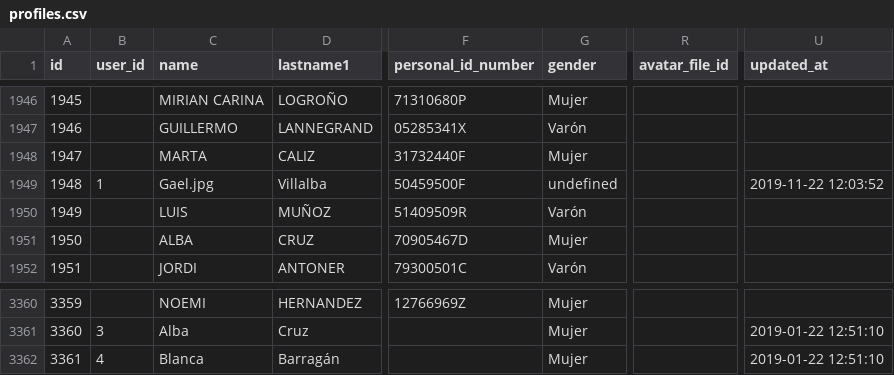
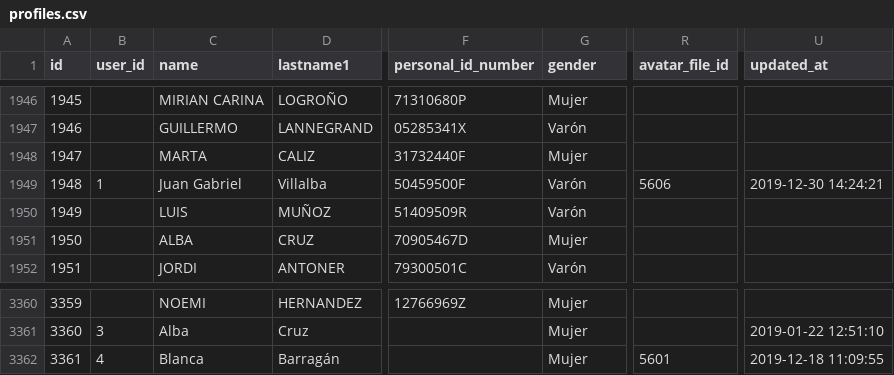
Before and after one commit to storagekid/miDentix, a CSV file: database/seeds/csvs/profiles.csv, drawn as a sheet; only a part is shown, gaps mark what is left out; the diff names each change by its address in the sheet, - before the commit and + after, or states it on an @@ line.

```diff
--- a/database/seeds/csvs/profiles.csv
+++ b/database/seeds/csvs/profiles.csv
-C1949 (name): Gael.jpg
+C1949 (name): Juan Gabriel
-G1949 (gender): undefined
+G1949 (gender): Varón
-R1949 (avatar_file_id): (empty)
+R1949 (avatar_file_id): 5606
-U1949 (updated_at): 2019-11-22 12:03:52
+U1949 (updated_at): 2019-12-30 14:24:21
-R3362 (avatar_file_id): (empty)
+R3362 (avatar_file_id): 5601
-U3362 (updated_at): 2019-01-22 12:51:10
+U3362 (updated_at): 2019-12-18 11:09:55
```
Also changed, not shown: database/seeds/csvs/campaigns.csv, 24 other files.
